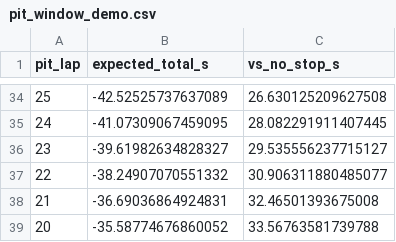
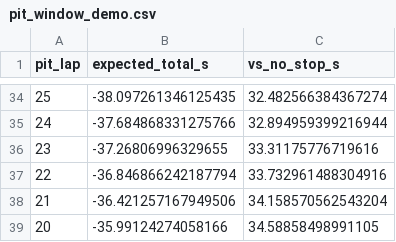
Before and after one commit to abhijith48070-byte/f1-strategy-simulator, a CSV file: results/pit_window_demo.csv, drawn as a sheet; only a part is shown, gaps mark what is left out; the diff covers the shown part only.

```diff
--- a/results/pit_window_demo.csv
+++ b/results/pit_window_demo.csv
@@ -34,6 +34,6 @@ pit_lap,expected_total_s,vs_no_stop_s
-25,-42.52525737637089,26.630125209627508
-24,-41.07309067459095,28.082291911407445
-23,-39.61982634828327,29.535556237715127
-22,-38.24907070551332,30.906311880485077
-21,-36.69036864924831,32.46501393675008
-20,-35.58774676860052,33.56763581739788
+25,-38.097261346125435,32.482566384367274
+24,-37.684868331275766,32.894959399216944
+23,-37.26806996329655,33.31175776719616
+22,-36.846866242187794,33.732961488304916
+21,-36.421257167949506,34.158570562543204
+20,-35.99124274058166,34.58858498991105
```
Also changed, not shown: 11 added rows, 11 removed rows and 42 edited cells elsewhere in this file, results/loro_pit_classifier.csv, results/loro_regression_summary.csv, 20 other files.
